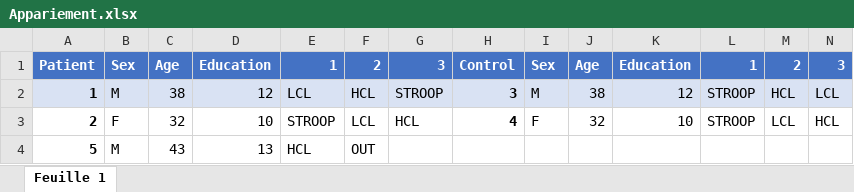
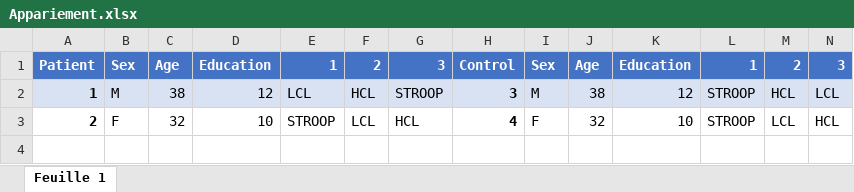
Before and after one commit to marcobarilari/bidsme_examples, an Excel workbook: example1/resources/Appariement.xlsx, sheet Feuille 1, drawn as a sheet; values as stored, in another font and other column widths than the file's, no borders; the diff names each change by its address in the sheet, - before the commit and + after, or states it on an @@ line.

```diff
--- a/example1/resources/Appariement.xlsx (sheet Feuille 1)
+++ b/example1/resources/Appariement.xlsx (sheet Feuille 1)
-row 4: 5 | M | 43 | 13 | HCL | OUT
```
Also changed, not shown: 8 other files.
